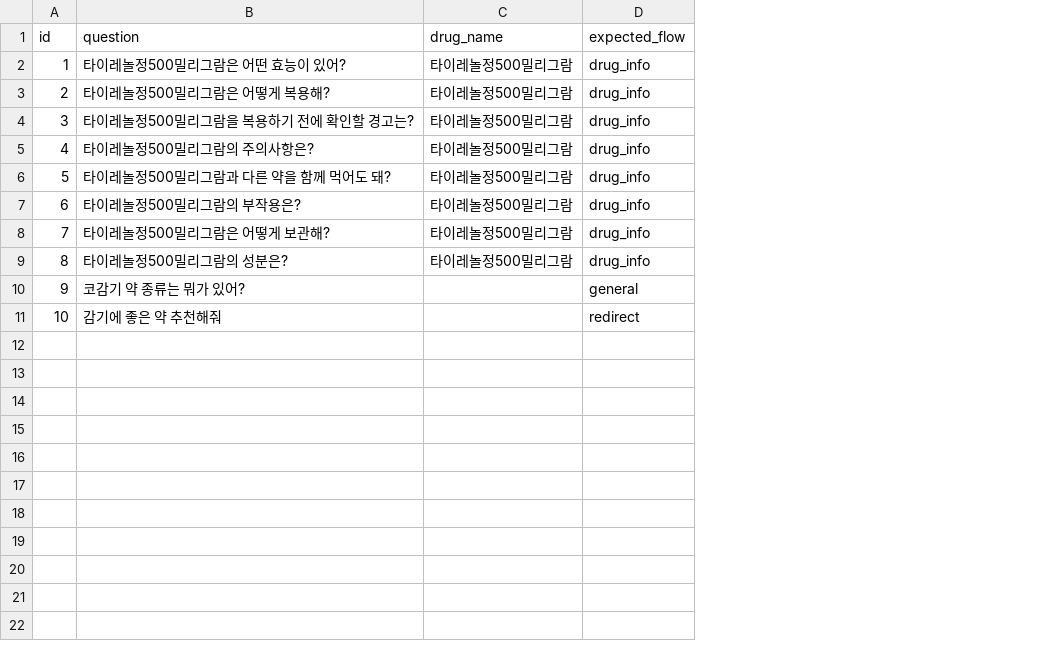
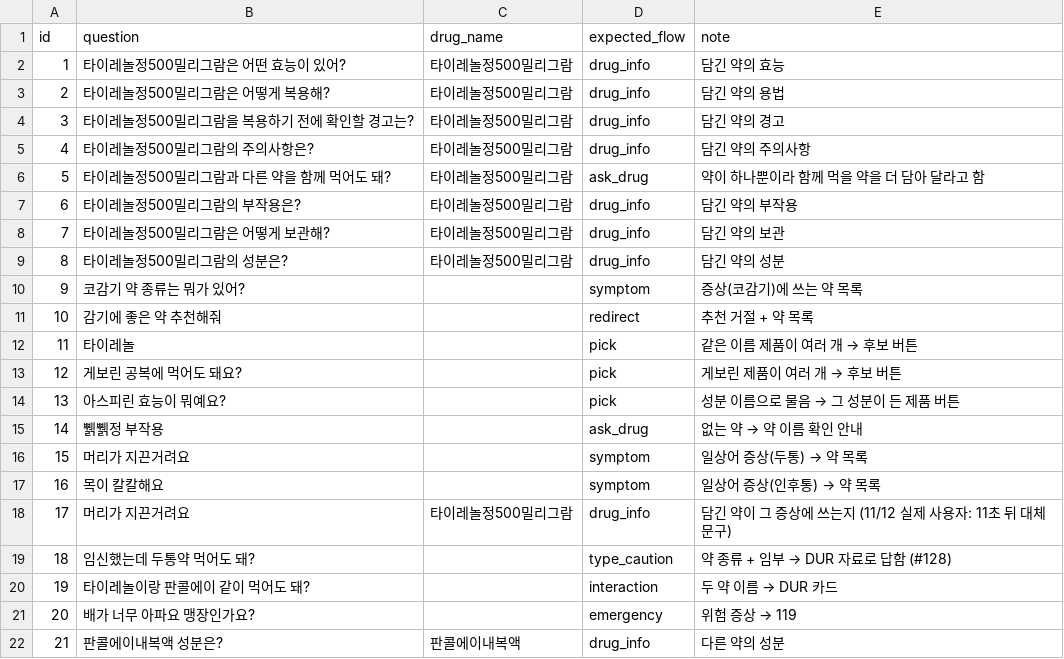
Before and after one commit to AXI260720TEAM3/medi-info, a CSV file: data/eval/chat_questions.csv, drawn as a sheet; the diff names each change by its address in the sheet, - before the commit and + after, or states it on an @@ line.

```diff
--- a/data/eval/chat_questions.csv
+++ b/data/eval/chat_questions.csv
+column E (note), rows 2-11: 담긴 약의 효능 | 담긴 약의 용법 | 담긴 약의 경고 | 담긴 약의 주의사항 | 약이 하나뿐이라 함께 먹을 약을 더 담아 달라고 함 | 담긴 약의 부작용 | 담긴 약의 보관 | 담긴 약의 성분 | 증상(코감기)에 쓰는 약 목록 | 추천 거절 + 약 목록
-D6 (expected_flow): drug_info
+D6 (expected_flow): ask_drug
-D10 (expected_flow): general
+D10 (expected_flow): symptom
+row 12: 11 | 타이레놀 |  | pick | 같은 이름 제품이 여러 개 → 후보 버튼
+row 13: 12 | 게보린 공복에 먹어도 돼요? |  | pick | 게보린 제품이 여러 개 → 후보 버튼
+row 14: 13 | 아스피린 효능이 뭐예요? |  | pick | 성분 이름으로 물음 → 그 성분이 든 제품 버튼
+row 15: 14 | 쀍쀍정 부작용 |  | ask_drug | 없는 약 → 약 이름 확인 안내
+row 16: 15 | 머리가 지끈거려요 |  | symptom | 일상어 증상(두통) → 약 목록
+row 17: 16 | 목이 칼칼해요 |  | symptom | 일상어 증상(인후통) → 약 목록
+row 18: 17 | 머리가 지끈거려요 | 타이레놀정500밀리그람 | drug_info | 담긴 약이 그 증상에 쓰는지 (11/12 실제 사용자: 11초 뒤 대체 문구)
+row 19: 18 | 임신했는데 두통약 먹어도 돼? |  | type_caution | 약 종류 + 임부 → DUR 자료로 답함 (#128)
+row 20: 19 | 타이레놀이랑 판콜에이 같이 먹어도 돼? |  | interaction | 두 약 이름 → DUR 카드
+row 21: 20 | 배가 너무 아파요 맹장인가요? |  | emergency | 위험 증상 → 119
+row 22: 21 | 판콜에이내복액 성분은? | 판콜에이내복액 | drug_info | 다른 약의 성분
```
Also changed, not shown: 6 other files.
